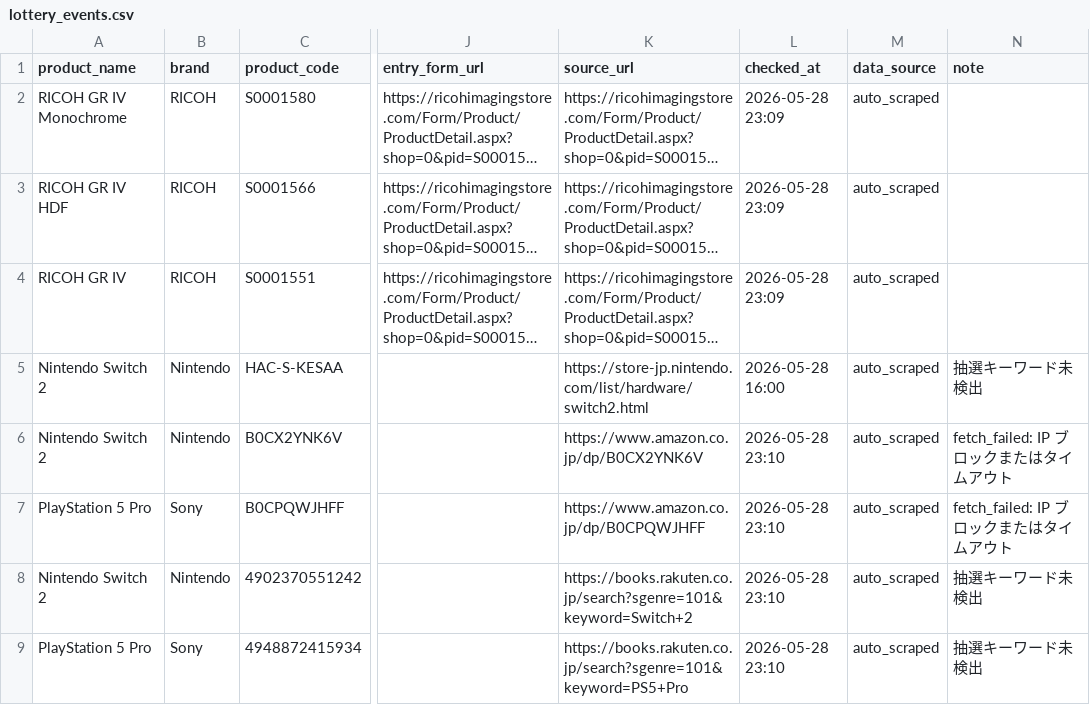
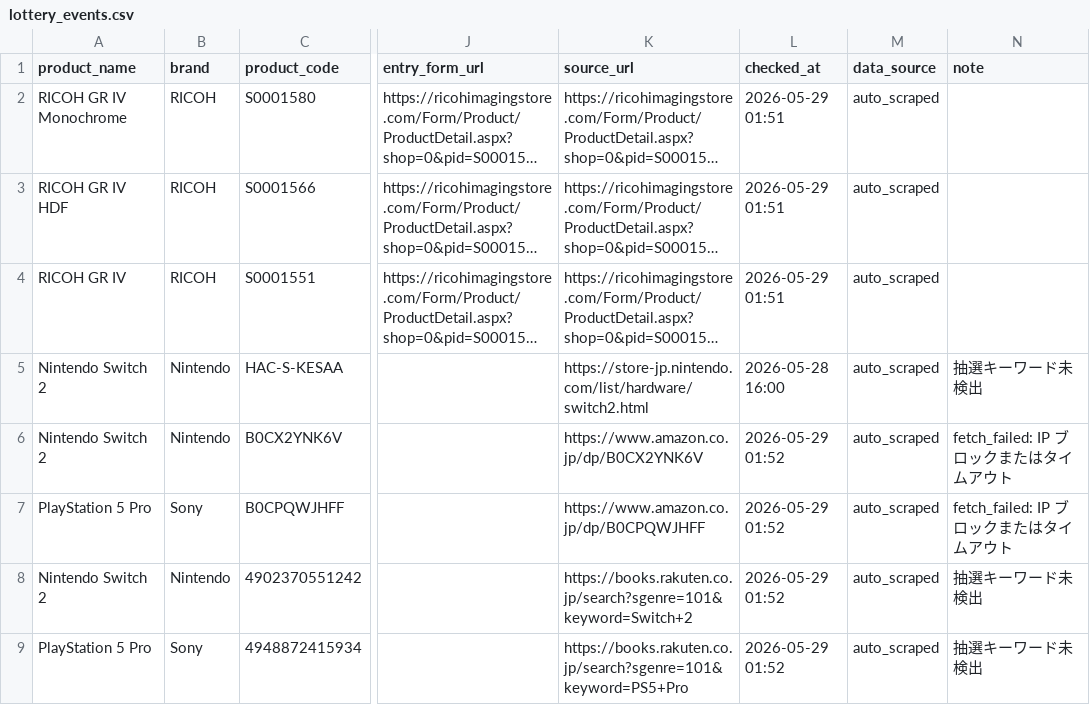
Before and after one commit to estkey0001/premium-monitor, a CSV file: data/lottery_events.csv, drawn as a sheet; only a part is shown, gaps mark what is left out; long unchanged cells end in …; the diff names each change by its address in the sheet, - before the commit and + after, or states it on an @@ line.

```diff
--- a/data/lottery_events.csv
+++ b/data/lottery_events.csv
-L2:L4 (checked_at): 2026-05-28 23:09
+L2:L4 (checked_at): 2026-05-29 01:51
-L6:L9 (checked_at): 2026-05-28 23:10
+L6:L9 (checked_at): 2026-05-29 01:52
```
Also changed, not shown: data/alerts.csv, data/overseas_price_history.csv, 18 other files.
